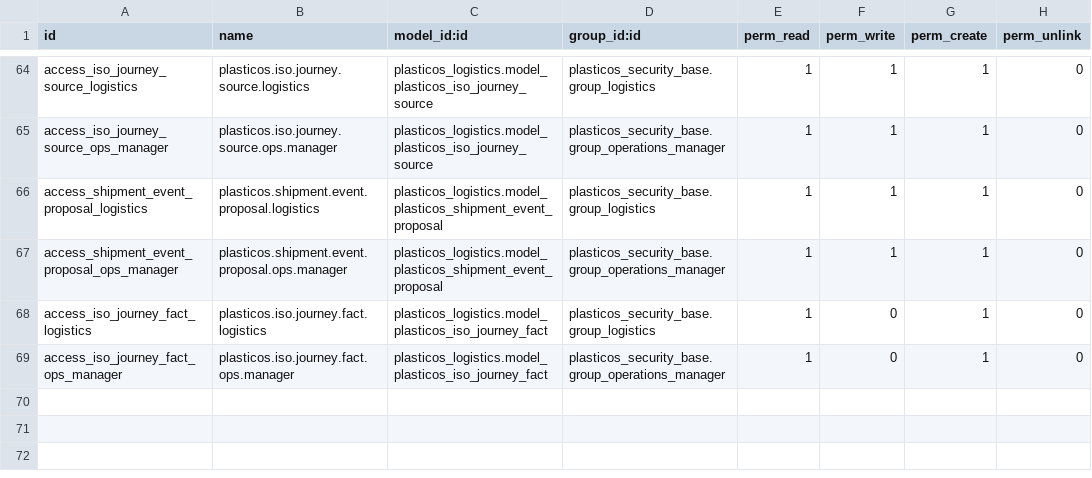
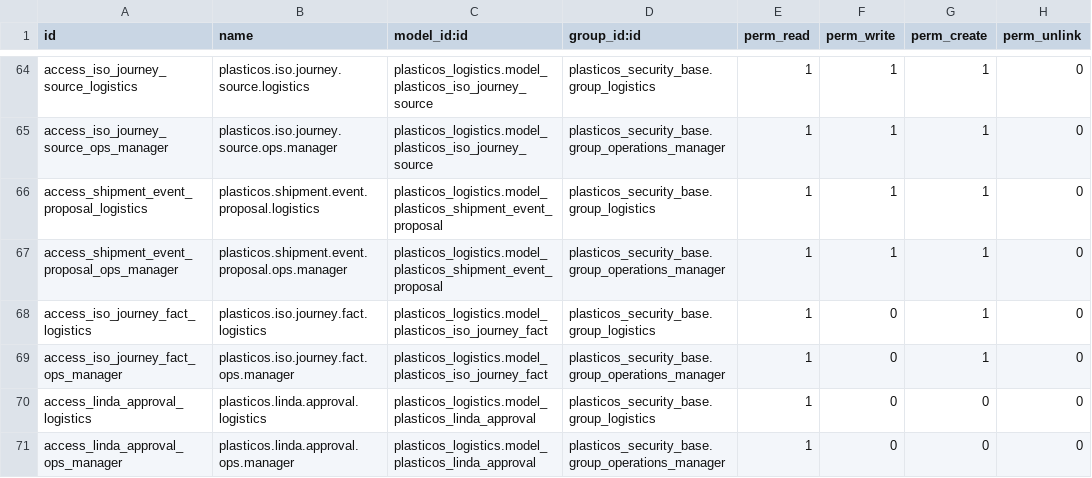
Before and after one commit to cryptoxdog/IB-Odoo_19, a CSV file: plasticos_security_base/security/ir.model.access.csv, drawn as a sheet; only a part is shown, gaps mark what is left out; the diff names each change by its address in the sheet, - before the commit and + after, or states it on an @@ line.

```diff
--- a/plasticos_security_base/security/ir.model.access.csv
+++ b/plasticos_security_base/security/ir.model.access.csv
+row 70: access_linda_approval_logistics | plasticos.linda.approval.logistics | plasticos_logistics.model_plasticos_linda_approval | plasticos_security_base.group_logistics | 1 | 0 | 0 | 0
+row 71: access_linda_approval_ops_manager | plasticos.linda.approval.ops.manager | plasticos_logistics.model_plasticos_linda_approval | plasticos_security_base.group_operations_manager | 1 | 0 | 0 | 0
```
Also changed, not shown: plasticos_logistics/security/ir.model.access.csv, 14 other files.
